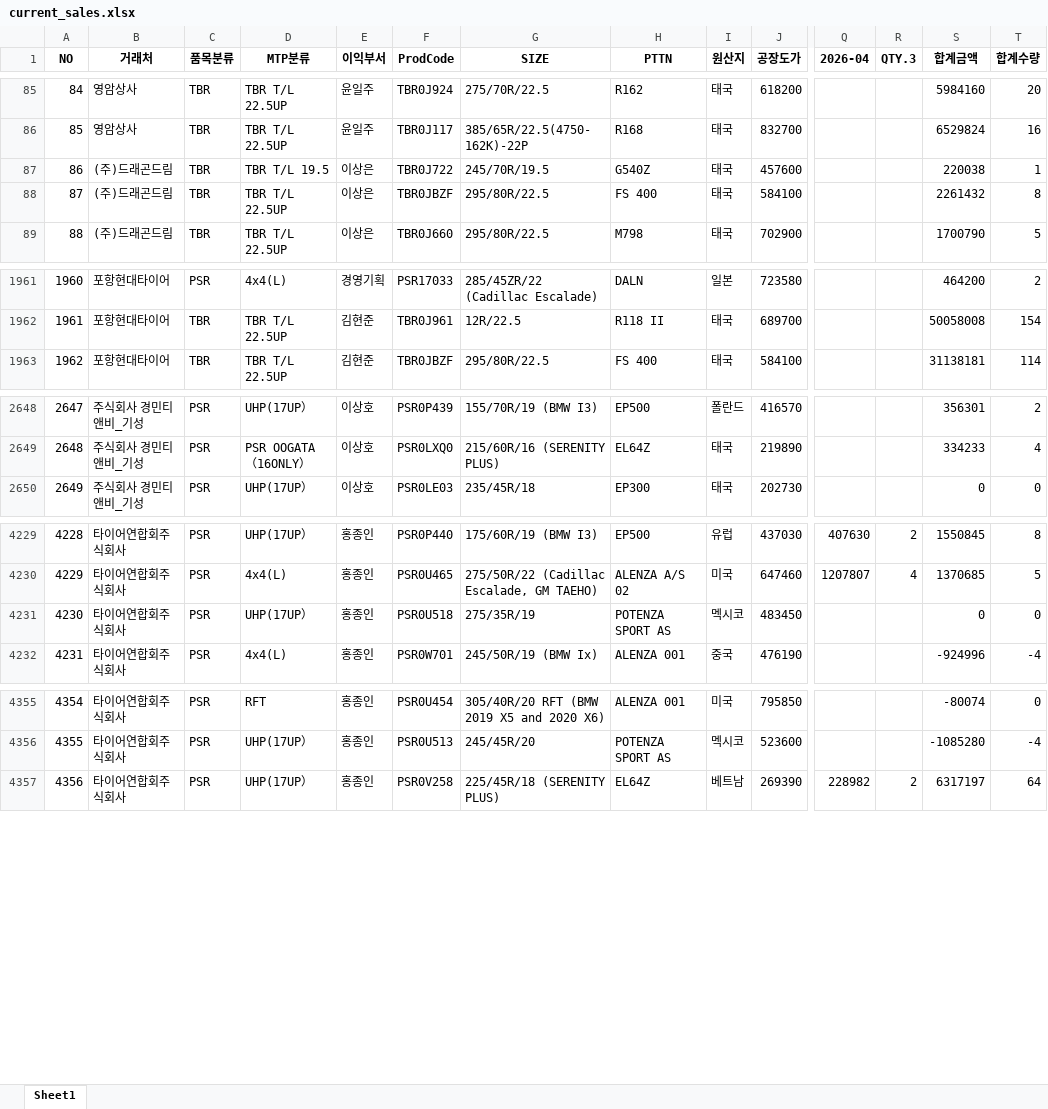
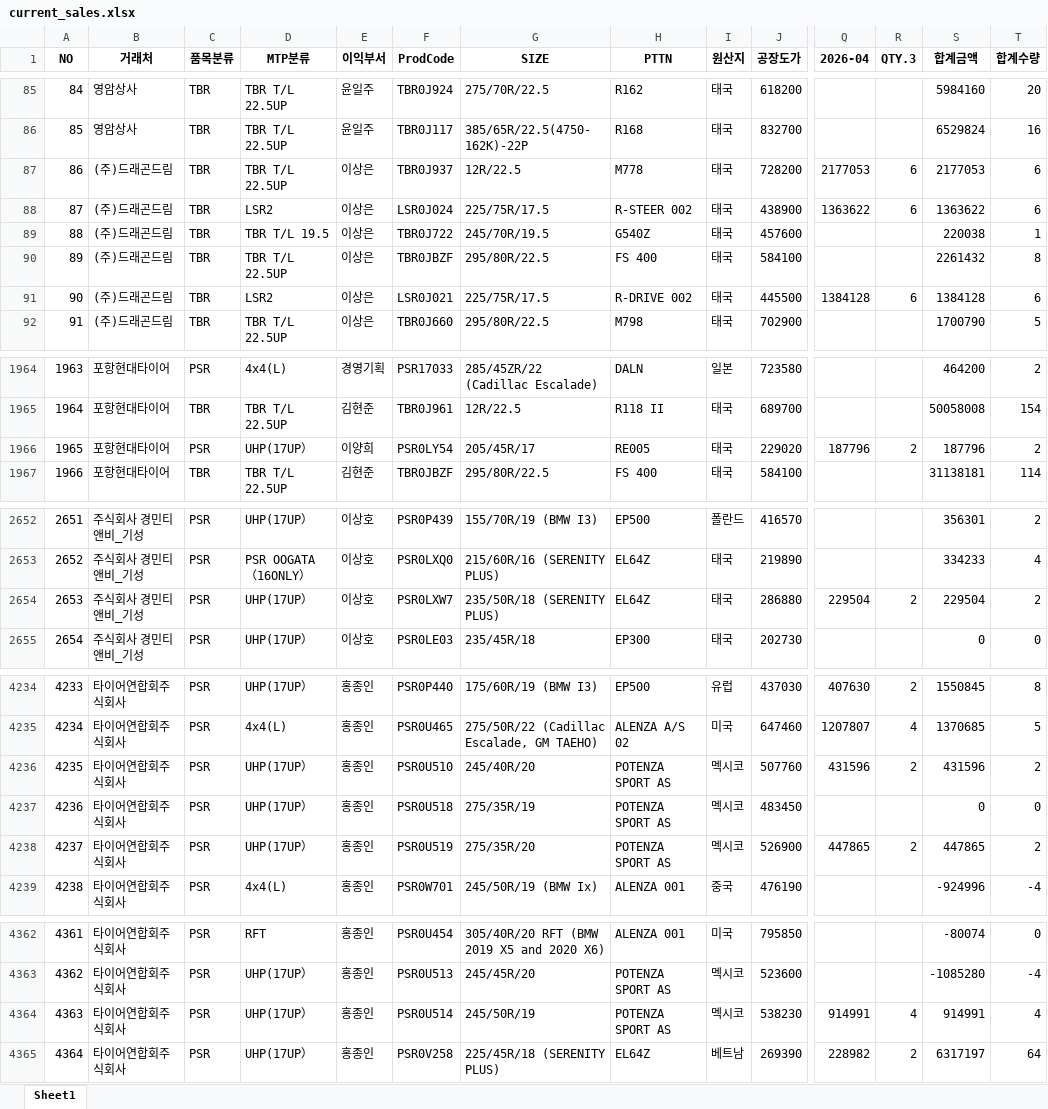
Before and after one commit to jeongkihyun25-arch/sales, an Excel workbook: current_sales.xlsx, sheet Sheet1, drawn as a sheet; only a part is shown, gaps mark what is left out; values as stored, in another font and other column widths than the file's, no borders; addresses are those after the commit; rows hold the shown columns only; the diff covers the shown part only; the diff names each change by its address in the sheet, - before the commit and + after, or states it on an @@ line.

```diff
--- a/current_sales.xlsx (sheet Sheet1)
+++ b/current_sales.xlsx (sheet Sheet1)
+row 87: 86 | (주)드래곤드림 | TBR | TBR T/L 22.5UP | 이상은 | TBR0J937 | 12R/22.5 | M778 | 태국 | 728200 | 2177053 | 6 | 2177053 | 6
+row 88: 87 | (주)드래곤드림 | TBR | LSR2 | 이상은 | LSR0J024 | 225/75R/17.5 | R-STEER 002 | 태국 | 438900 | 1363622 | 6 | 1363622 | 6
@@ column A (NO) renumbered from row 89 down @@
+row 91: 90 | (주)드래곤드림 | TBR | LSR2 | 이상은 | LSR0J021 | 225/75R/17.5 | R-DRIVE 002 | 태국 | 445500 | 1384128 | 6 | 1384128 | 6
+row 1966: 1965 | 포항현대타이어 | PSR | UHP(17UP） | 이양희 | PSR0LY54 | 205/45R/17 | RE005 | 태국 | 229020 | 187796 | 2 | 187796 | 2
+row 2654: 2653 | 주식회사 경민티앤비_기성 | PSR | UHP(17UP） | 이상호 | PSR0LXW7 | 235/50R/18 (SERENITY PLUS) | EL64Z | 태국 | 286880 | 229504 | 2 | 229504 | 2
+row 4236: 4235 | 타이어연합회주식회사 | PSR | UHP(17UP） | 홍종인 | PSR0U510 | 245/40R/20 | POTENZA SPORT AS | 멕시코 | 507760 | 431596 | 2 | 431596 | 2
+row 4238: 4237 | 타이어연합회주식회사 | PSR | UHP(17UP） | 홍종인 | PSR0U519 | 275/35R/20 | POTENZA SPORT AS | 멕시코 | 526900 | 447865 | 2 | 447865 | 2
+row 4364: 4363 | 타이어연합회주식회사 | PSR | UHP(17UP） | 홍종인 | PSR0U514 | 245/50R/19 | POTENZA SPORT AS | 멕시코 | 538230 | 914991 | 4 | 914991 | 4
```
Also changed, not shown: 12 moved rows and 12 edited cells elsewhere in this sheet.
